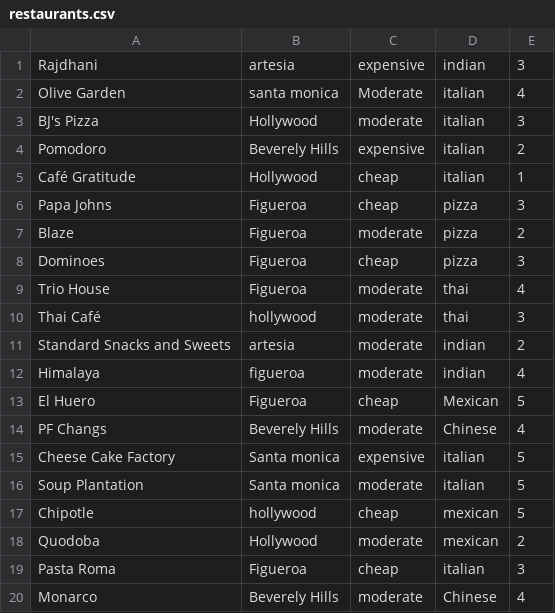
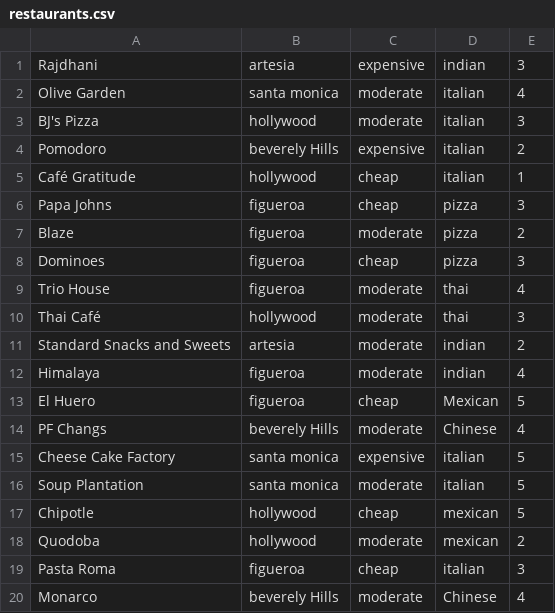
Before and after one commit to Umanggala/NLP-Chatbot-1, a CSV file: restaurants.csv, drawn as a sheet.

```diff
--- a/restaurants.csv
+++ b/restaurants.csv
@@ -1,10 +1,10 @@
 Rajdhani,artesia,expensive,indian,3
-Olive Garden,santa monica,Moderate,italian,4
-BJ's Pizza,Hollywood,moderate,italian,3
-Pomodoro,Beverely Hills,expensive,italian,2
-Café Gratitude,Hollywood,cheap,italian,1
-Papa Johns,Figueroa,cheap,pizza,3
-Blaze,Figueroa,moderate,pizza,2
-Dominoes,Figueroa,cheap,pizza,3
-Trio House,Figueroa,moderate,thai,4
+Olive Garden,santa monica,moderate,italian,4
+BJ's Pizza,hollywood,moderate,italian,3
+Pomodoro,beverely Hills,expensive,italian,2
+Café Gratitude,hollywood,cheap,italian,1
+Papa Johns,figueroa,cheap,pizza,3
+Blaze,figueroa,moderate,pizza,2
+Dominoes,figueroa,cheap,pizza,3
+Trio House,figueroa,moderate,thai,4
 Thai Café,hollywood,moderate,thai,3
@@ -12,9 +12,9 @@ Standard Snacks and Sweets,artesia,moderate,indian,2
 Himalaya,figueroa,moderate,indian,4
-El Huero,Figueroa,cheap,Mexican,5
-PF Changs,Beverely Hills,moderate,Chinese,4
-Cheese Cake Factory,Santa monica,expensive,italian,5
-Soup Plantation,Santa monica,moderate,italian,5
+El Huero,figueroa,cheap,Mexican,5
+PF Changs,beverely Hills,moderate,Chinese,4
+Cheese Cake Factory,santa monica,expensive,italian,5
+Soup Plantation,santa monica,moderate,italian,5
 Chipotle,hollywood,cheap,mexican,5
-Quodoba,Hollywood,moderate,mexican,2
-Pasta Roma,Figueroa,cheap,italian,3
-Monarco,Beverely Hills,moderate,Chinese,4
+Quodoba,hollywood,moderate,mexican,2
+Pasta Roma,figueroa,cheap,italian,3
+Monarco,beverely Hills,moderate,Chinese,4
```
Also changed, not shown: 2 other files.
